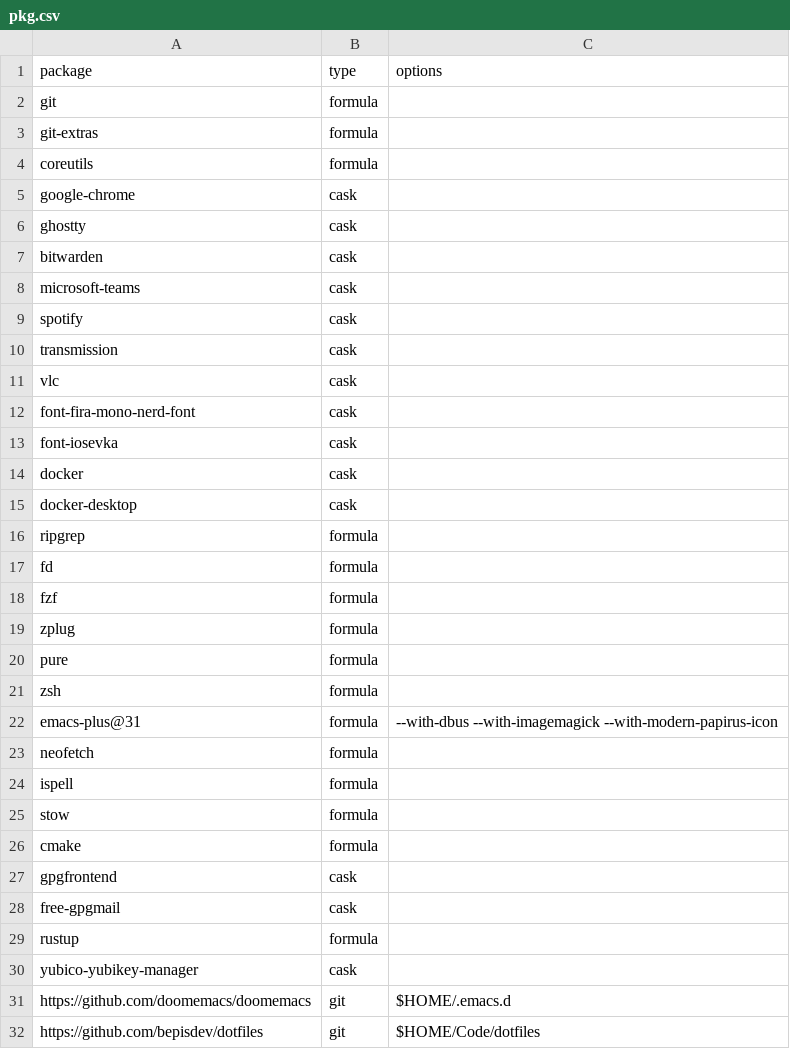
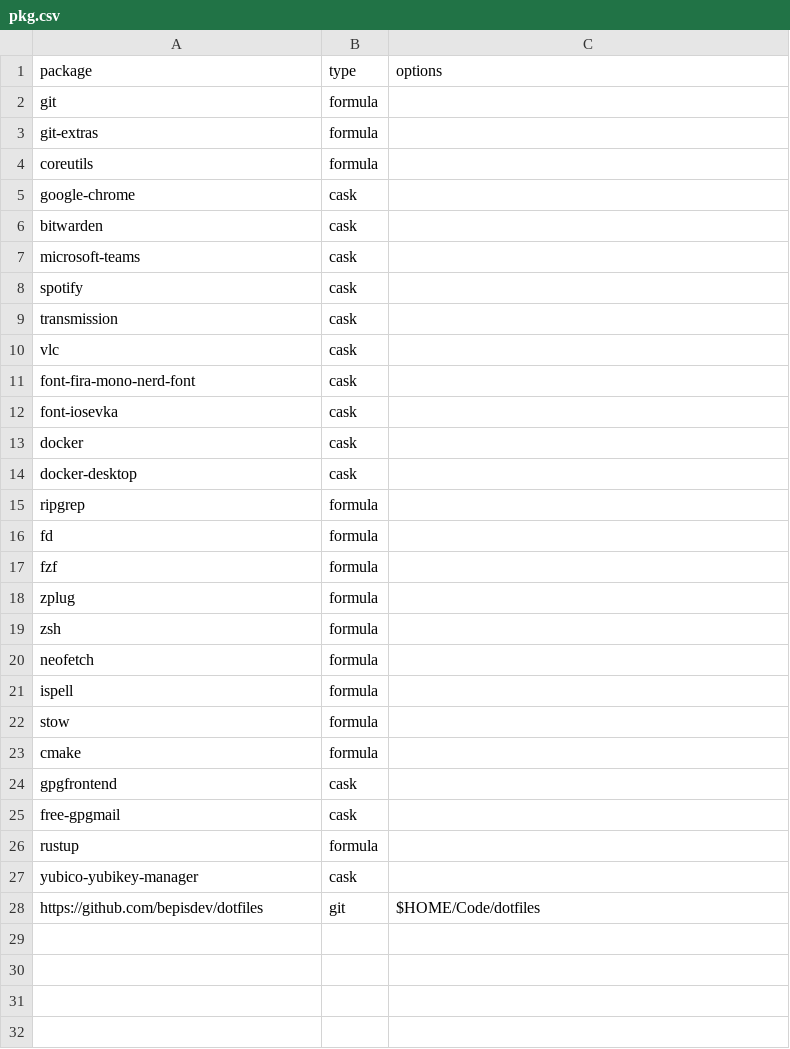
Before and after one commit to bepisdev/dotfiles, a CSV file: pkg.csv, drawn as a sheet.

Commit message:
remove unused packages

```diff
--- a/pkg.csv
+++ b/pkg.csv
@@ -5,3 +5,2 @@ coreutils,formula,
 google-chrome,cask,
-ghostty,cask,
 bitwarden,cask,
@@ -19,5 +18,3 @@ fzf,formula,
 zplug,formula,
-pure,formula,
 zsh,formula,
-emacs-plus@31,formula,--with-dbus --with-imagemagick --with-modern-papirus-icon
 neofetch,formula,
@@ -30,3 +27,2 @@ rustup,formula,
 yubico-yubikey-manager,cask,
-https://github.com/doomemacs/doomemacs,git,$HOME/.emacs.d
 https://github.com/bepisdev/dotfiles,git,$HOME/Code/dotfiles
```
